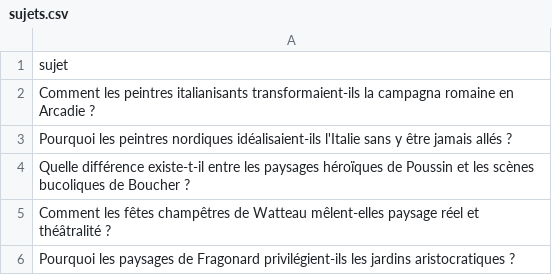
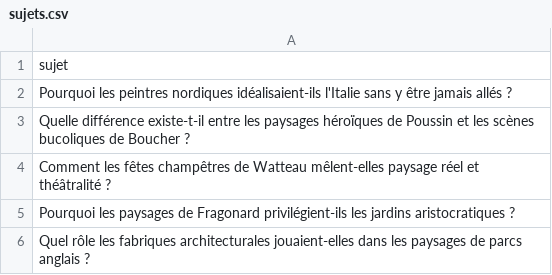
Before and after one commit to Metalosmose21/Nature-6-, a CSV file: sujets.csv, drawn as a sheet; only a part is shown; the shorter side is filled out with more unchanged rows.

```diff
--- a/sujets.csv
+++ b/sujets.csv
@@ -1,3 +1,2 @@
 sujet
-Comment les peintres italianisants transformaient-ils la campagna romaine en Arcadie ?
 Pourquoi les peintres nordiques idéalisaient-ils l'Italie sans y être jamais allés ?
```
Also changed, not shown: sujets_traites.csv.
